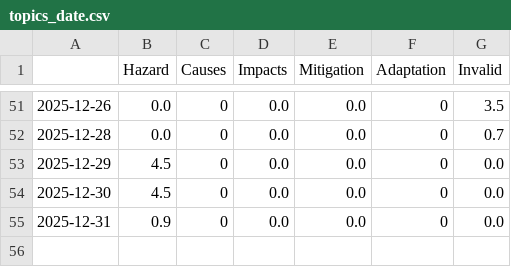
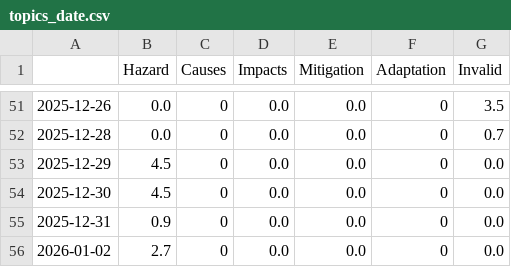
Before and after one commit to picawe-news/AvalanchaIsComing, a CSV file: csv/topics_date.csv, drawn as a sheet; only a part is shown, gaps mark what is left out.

```diff
--- a/csv/topics_date.csv
+++ b/csv/topics_date.csv
@@ -55 +55,2 @@
 2025-12-31,0.9,0,0.0,0.0,0,0.0
+2026-01-02,2.7,0,0.0,0.0,0,0.0
```
Also changed, not shown: 4 other files.
